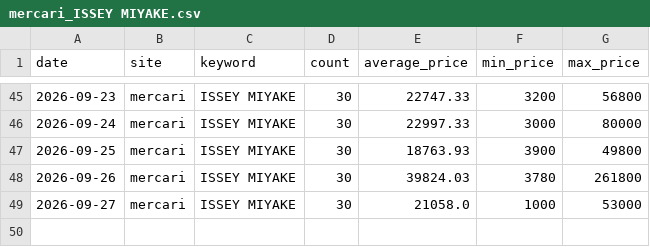
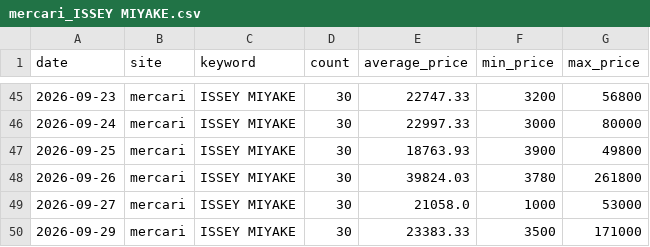
Before and after one commit to rE09o1v/search-trend-wear-project, a CSV file: data/mercari_ISSEY MIYAKE.csv, drawn as a sheet; only a part is shown, gaps mark what is left out; the diff names each change by its address in the sheet, - before the commit and + after, or states it on an @@ line.

```diff
--- a/data/mercari_ISSEY MIYAKE.csv
+++ b/data/mercari_ISSEY MIYAKE.csv
+row 50: 2026-09-29 | mercari | ISSEY MIYAKE | 30 | 23383.33 | 3500 | 171000
```
Also changed, not shown: data/mercari_A BATHING APE.csv, data/mercari_COMME des GARCONS.csv, 13 other files.
